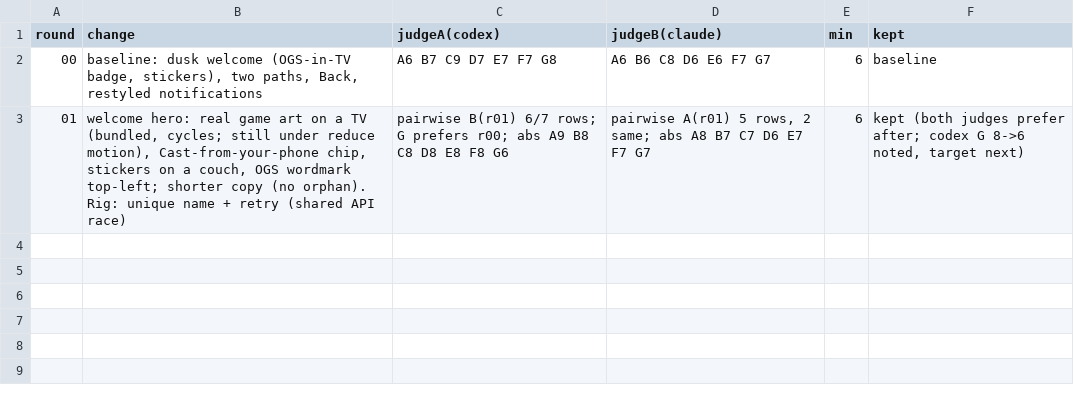
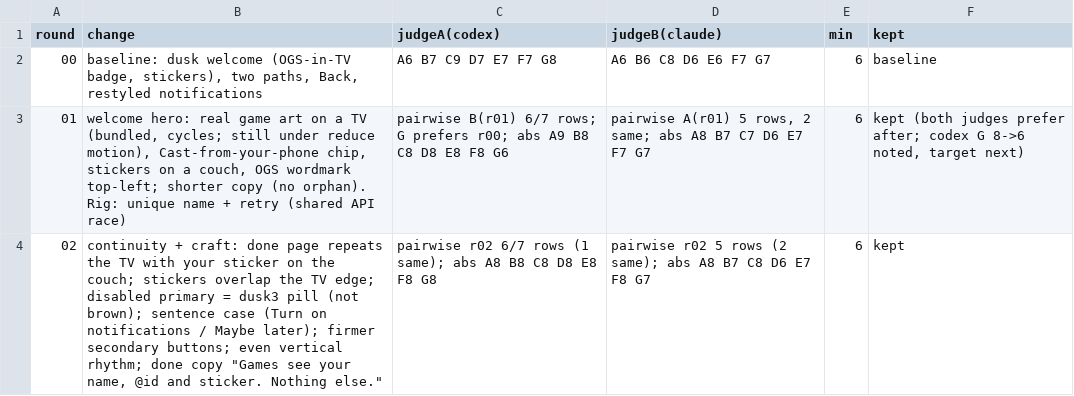
Before and after one commit to open-game-system/open-game-system, a TSV file: apps/mobile/docs/screenshots/2026-10-04-onboarding-signin/log.tsv, drawn as a sheet; the diff names each change by its address in the sheet, - before the commit and + after, or states it on an @@ line.

```diff
--- a/apps/mobile/docs/screenshots/2026-10-04-onboarding-signin/log.tsv
+++ b/apps/mobile/docs/screenshots/2026-10-04-onboarding-signin/log.tsv
+row 4: 02 | continuity + craft: done page repeats the TV with your sticker on the couch; stickers overlap the TV edge; disabled primary = dusk3 pill (not brown); sentence case (Turn on notifications / Maybe later); firmer secondary buttons; even vertical rhythm; done copy "Games see your name, @id and sticker. Nothing else." | pairwise r02 6/7 rows (1 same); abs A8 B8 C8 D8 E8 F8 G8 | pairwise r02 5 rows (2 same); abs A8 B7 C8 D6 E7 F8 G7 | 6 | kept
```
Also changed, not shown: 10 other files.
